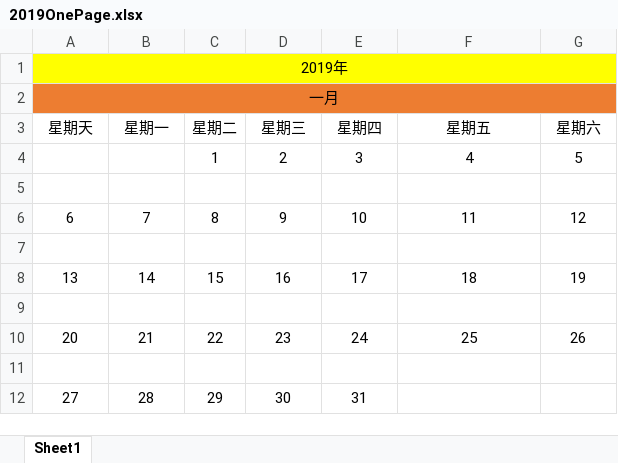
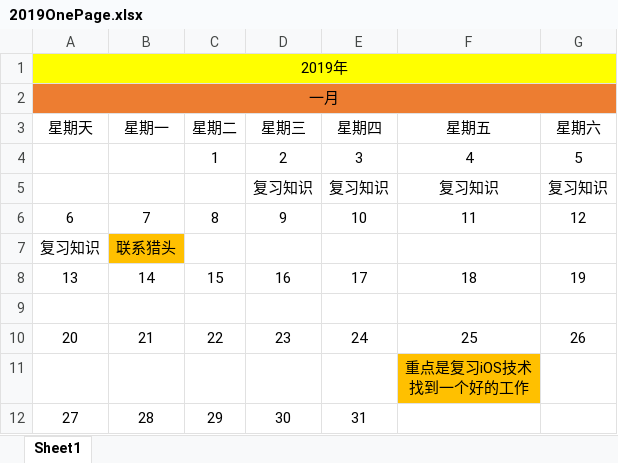
Before and after one commit to xzjxylophone/RXSummary, an Excel workbook: 2019/2019OnePage.xlsx, sheet Sheet1, drawn as a sheet; values as stored, in another font and other column widths than the file's, no borders; ↵ is a line break in a cell; the diff names each change by its address in the sheet, - before the commit and + after, or states it on an @@ line.

Commit message:
update

```diff
--- a/2019/2019OnePage.xlsx (sheet Sheet1)
+++ b/2019/2019OnePage.xlsx (sheet Sheet1)
-row 5: (empty)
+row 5:  |  |  | 复习知识 | 复习知识 | 复习知识 | 复习知识
-row 7: (empty)
+row 7: 复习知识 | 联系猎头
-B7 fill: none
+B7 fill: #FFC000
-F11 (星期五): (empty)
+F11 (星期五): 重点是复习iOS技术 ↵ 找到一个好的工作
-F11 fill: none
+F11 fill: #FFC000
```
